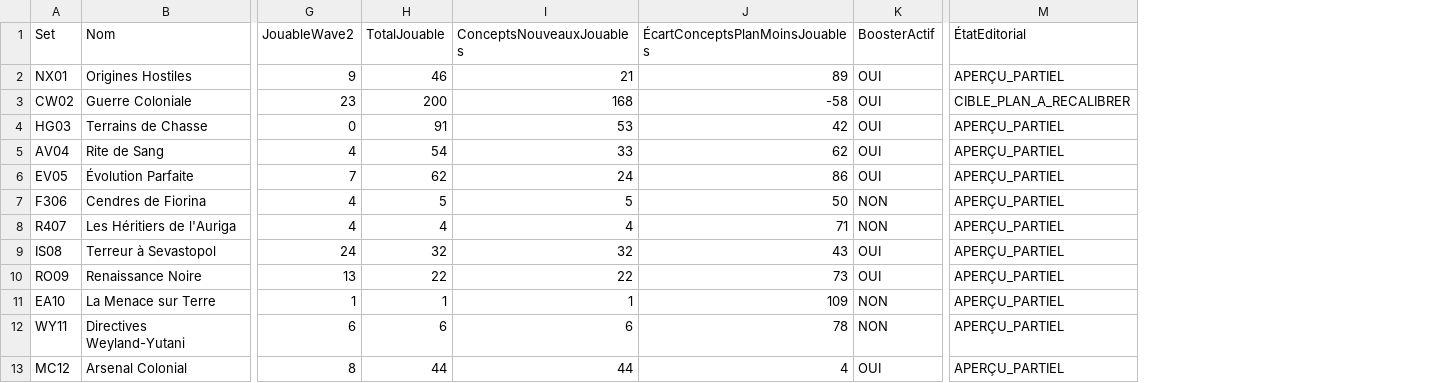
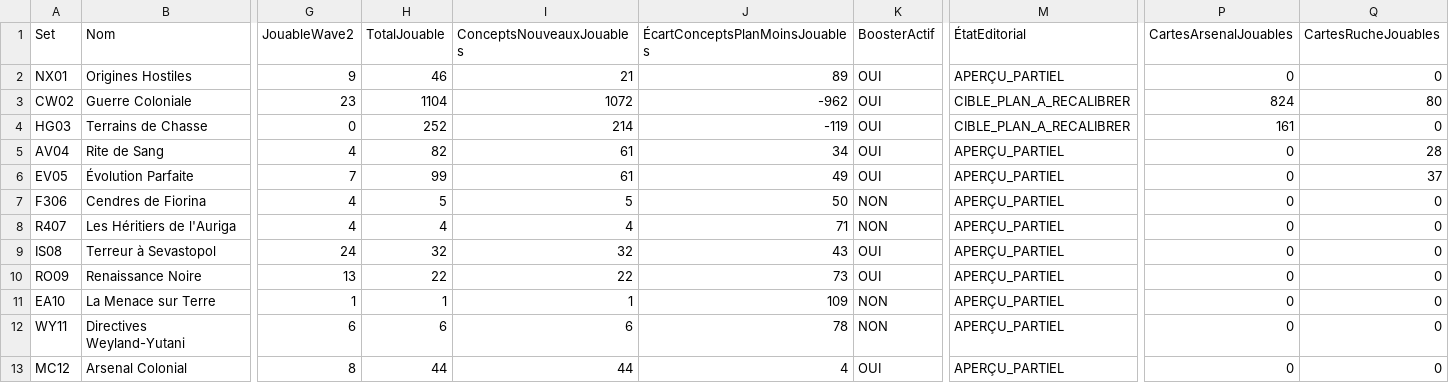
Before and after one commit to darknigthmare/avp-hunt-hive-tcg, a CSV file: content-plan/live-set-progress.csv, drawn as a sheet; only a part is shown, gaps mark what is left out; the diff names each change by its address in the sheet, - before the commit and + after, or states it on an @@ line.

Commit message:
feat(tcg): complete arsenals, hive cycles and player collection
Preserve 891 existing cards while delivering 2021 cards, 659 catalogue recipes, 24 boosters and the verified 32-sheet workbook. Add compatible human/Yautja weapon resources and mods, 123 biological routes, collection progression and owned-deck creation. Align the Codex with Alien_base's merged public export.

Fix Piercing on the final projectile-technique charge and prevent duplicate discard on acid death. Validated locally with 291 tests, 715 finished duels, 18596 checkpoint round trips, 4908 deterministic continuations, 203 HTTP assets and 568551 workbook cells. Browser CI is required on this commit before merge.

The published Git tree is exactly ab2f32c6e7e1c8c7be9776c8eebfc2e1f2a6ae80, matching the reviewed local snapshot. No new illustrations.

```diff
--- a/content-plan/live-set-progress.csv
+++ b/content-plan/live-set-progress.csv
+column P (CartesArsenalJouables), rows 2-13: 0 | 824 | 161 | 0 | 0 | 0 | 0 | 0 | 0 | 0 | 0 | 0
+column Q (CartesRucheJouables), rows 2-13: 0 | 80 | 0 | 28 | 37 | 0 | 0 | 0 | 0 | 0 | 0 | 0
-H3 (TotalJouable): 200
+H3 (TotalJouable): 1104
-I3 (ConceptsNouveauxJouables): 168
+I3 (ConceptsNouveauxJouables): 1072
-J3 (ÉcartConceptsPlanMoinsJouables): -58
+J3 (ÉcartConceptsPlanMoinsJouables): -962
-H4 (TotalJouable): 91
+H4 (TotalJouable): 252
-I4 (ConceptsNouveauxJouables): 53
+I4 (ConceptsNouveauxJouables): 214
-J4 (ÉcartConceptsPlanMoinsJouables): 42
+J4 (ÉcartConceptsPlanMoinsJouables): -119
-M4 (ÉtatEditorial): APERÇU_PARTIEL
+M4 (ÉtatEditorial): CIBLE_PLAN_A_RECALIBRER
-H5 (TotalJouable): 54
+H5 (TotalJouable): 82
-I5 (ConceptsNouveauxJouables): 33
+I5 (ConceptsNouveauxJouables): 61
-J5 (ÉcartConceptsPlanMoinsJouables): 62
+J5 (ÉcartConceptsPlanMoinsJouables): 34
-H6 (TotalJouable): 62
+H6 (TotalJouable): 99
-I6 (ConceptsNouveauxJouables): 24
+I6 (ConceptsNouveauxJouables): 61
-J6 (ÉcartConceptsPlanMoinsJouables): 86
+J6 (ÉcartConceptsPlanMoinsJouables): 49
```
Also changed, not shown: 58 other files.
